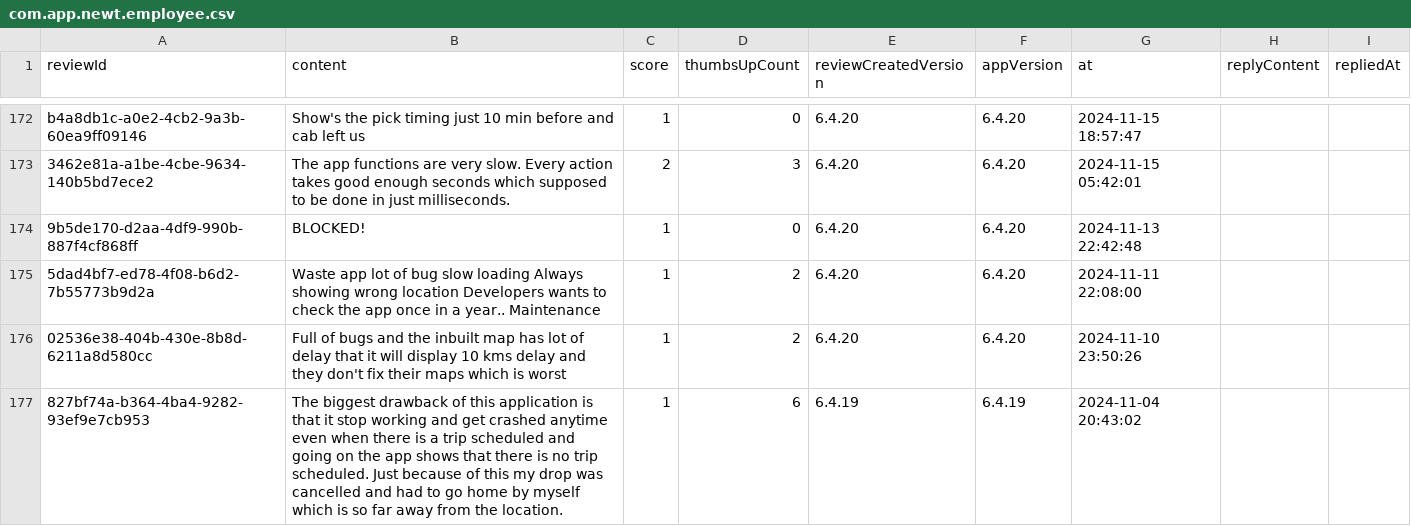
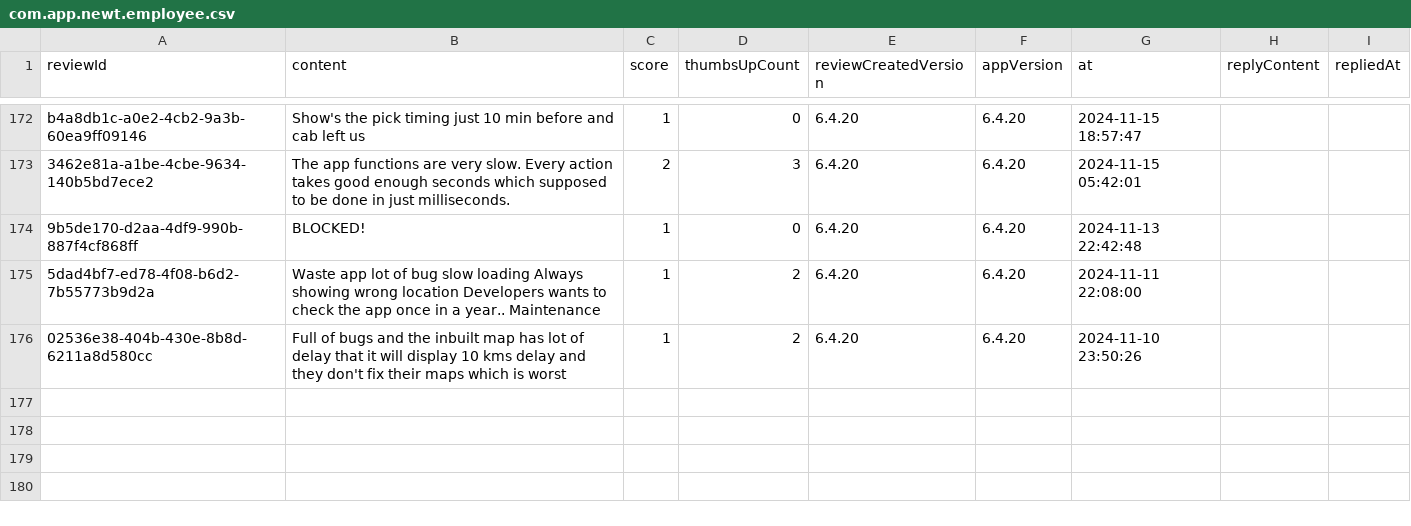
Before and after one commit to Abhijit-Kumar-GitHub/FDE-Case-Study--MoveInSync, a CSV file: data/raw/com.app.newt.employee.csv, drawn as a sheet; only a part is shown, gaps mark what is left out.

```diff
--- a/data/raw/com.app.newt.employee.csv
+++ b/data/raw/com.app.newt.employee.csv
@@ -176,2 +176 @@ b4a8db1c-a0e2-4cb2-9a3b-60ea9ff09146,Show's the pick timing just 10 min before a
 02536e38-404b-430e-8b8d-6211a8d580cc,Full of bugs and the inbuilt map has lot of delay that it will display 10 kms delay and they don't fix their maps which is worst,1,2,6.4.20,6.4.20,2024-11-10 23:50:26,,
-827bf74a-b364-4ba4-9282-93ef9e7cb953,The biggest drawback of this application is that it stop working and get crashed anytime even when there is a trip scheduled and going on the app shows that there is no trip scheduled. Just because of this my drop was cancelled and had to go home by myself which is so far away from the location.,1,6,6.4.19,6.4.19,2024-11-04 20:43:02,,
```
Also changed, not shown: data/raw/com.proficio.commute.csv, data/raw/com.routematic.employee.csv, 13 other files.
